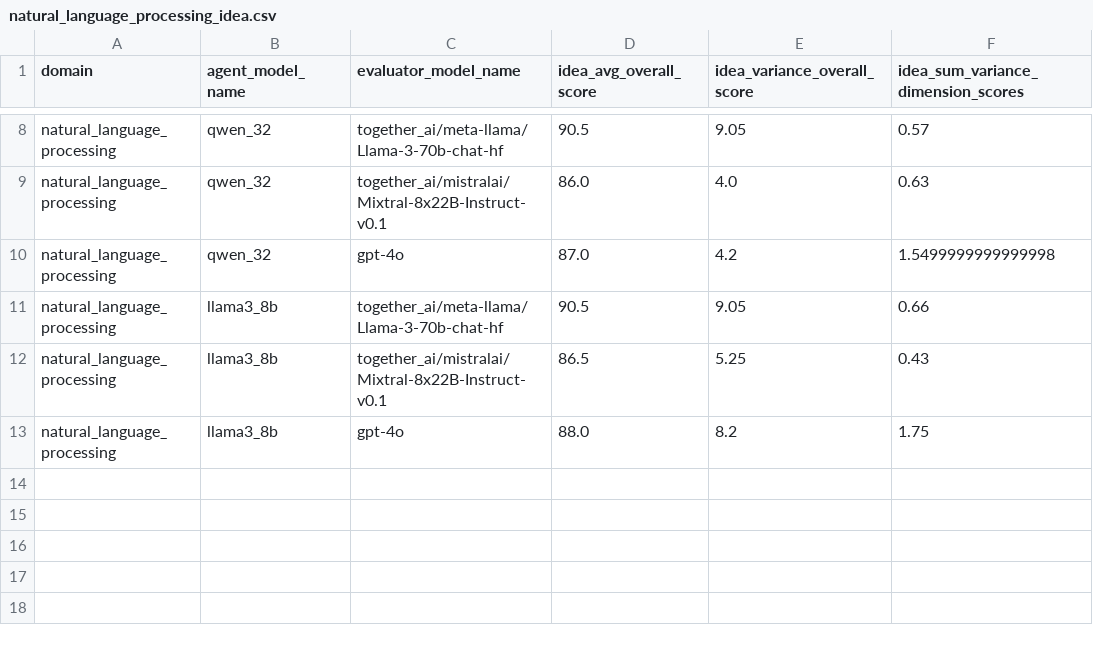
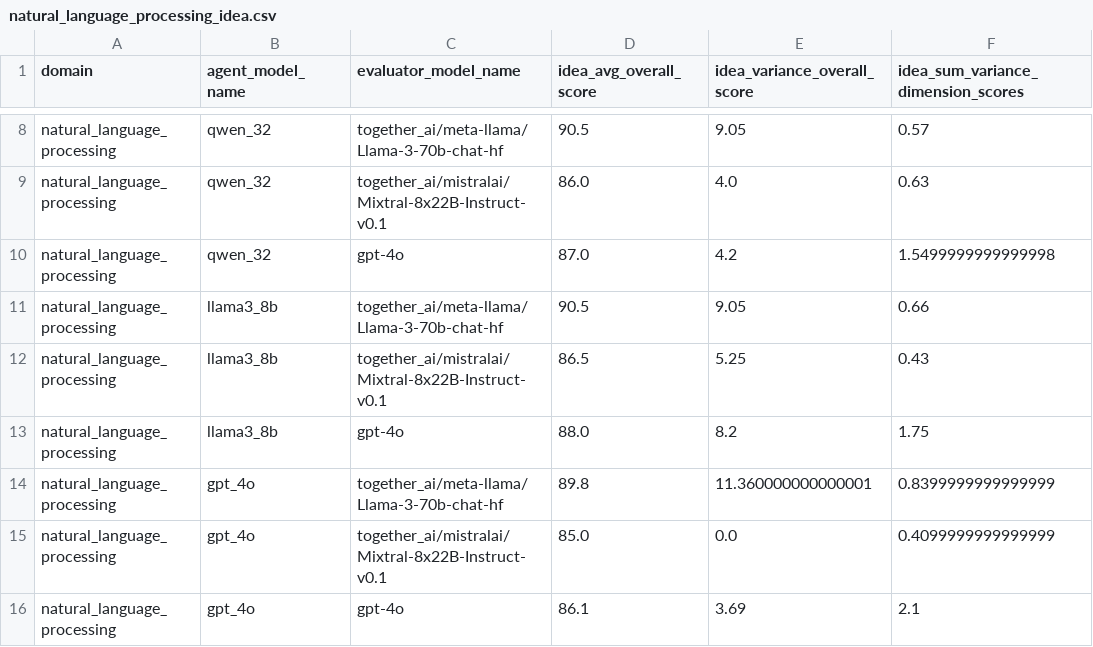
Before and after one commit to ulab-uiuc/research-town, a CSV file: data/eval_data/pipeline_eval_data/parsed_output/natural_language_processing_idea.csv, drawn as a sheet; only a part is shown, gaps mark what is left out.

```diff
--- a/data/eval_data/pipeline_eval_data/parsed_output/natural_language_processing_idea.csv
+++ b/data/eval_data/pipeline_eval_data/parsed_output/natural_language_processing_idea.csv
@@ -13 +13,4 @@ natural_language_processing,llama3_8b,together_ai/mistralai/Mixtral-8x22B-Instru
 natural_language_processing,llama3_8b,gpt-4o,88.0,8.2,1.75
+natural_language_processing,gpt_4o,together_ai/meta-llama/Llama-3-70b-chat-hf,89.8,11.360000000000001,0.8399999999999999
+natural_language_processing,gpt_4o,together_ai/mistralai/Mixtral-8x22B-Instruct-v0.1,85.0,0.0,0.4099999999999999
+natural_language_processing,gpt_4o,gpt-4o,86.1,3.69,2.1
```
Also changed, not shown: data/eval_data/pipeline_eval_data/parsed_output/graph_neural_networks_paper.csv, data/eval_data/pipeline_eval_data/parsed_output/graph_neural_networks_review.csv, 12 other files.
